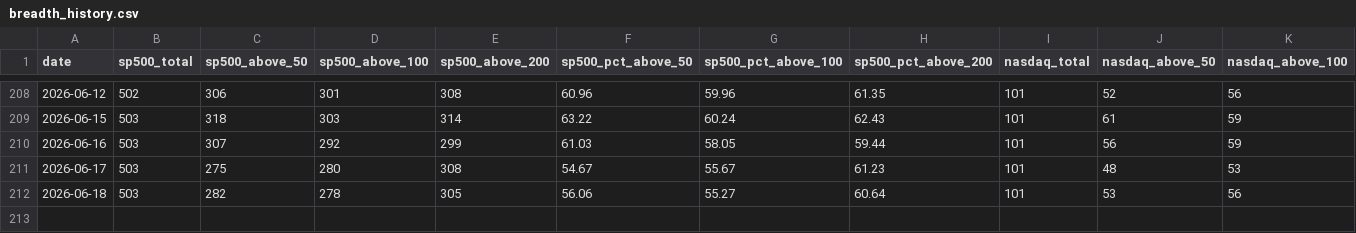
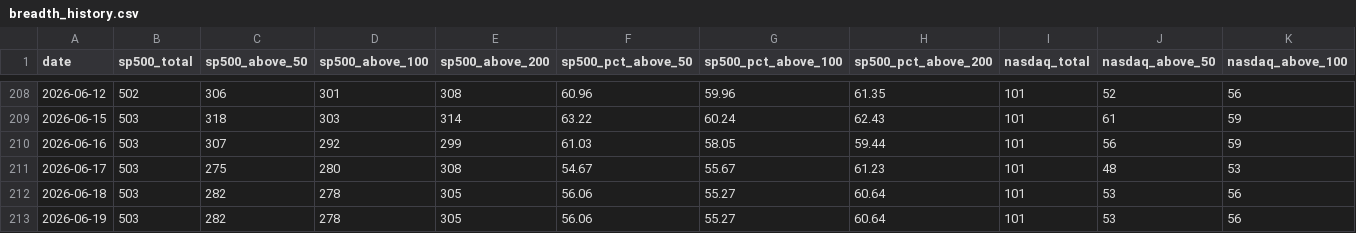
Before and after one commit to kkotsche1/Market-Breadth-Notifier, a CSV file: data/breadth_history.csv, drawn as a sheet; only a part is shown, gaps mark what is left out; rows hold the shown columns only; the diff names each change by its address in the sheet, - before the commit and + after, or states it on an @@ line.

```diff
--- a/data/breadth_history.csv
+++ b/data/breadth_history.csv
+row 213: 2026-06-19 | 503 | 282 | 278 | 305 | 56.06 | 55.27 | 60.64 | 101 | 53 | 56
```
